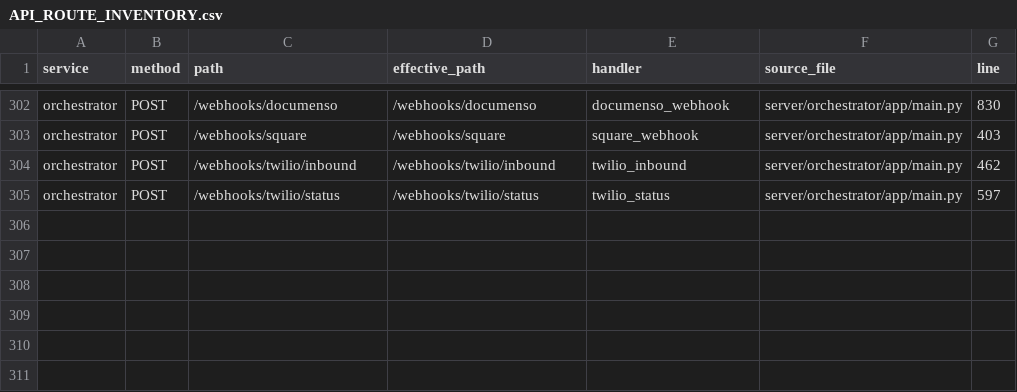
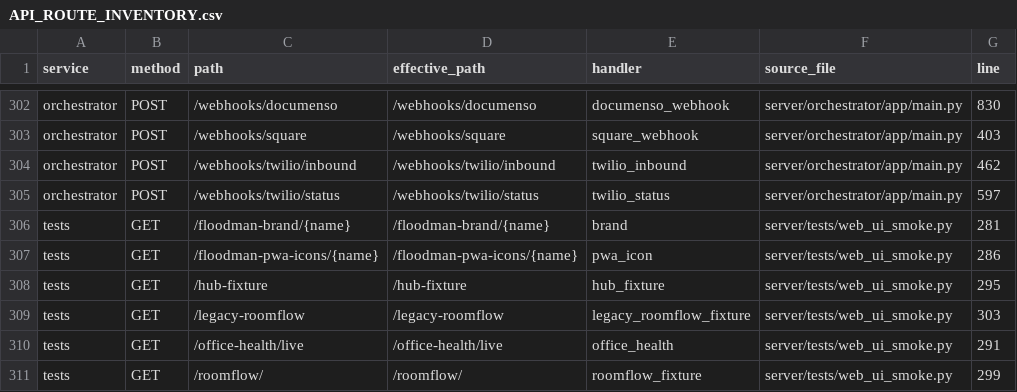
Before and after one commit to TheNINJALLO/floodman-business-suite-aio, a CSV file: docs/generated/API_ROUTE_INVENTORY.csv, drawn as a sheet; only a part is shown, gaps mark what is left out.

```diff
--- a/docs/generated/API_ROUTE_INVENTORY.csv
+++ b/docs/generated/API_ROUTE_INVENTORY.csv
@@ -305 +305,7 @@ orchestrator,POST,/webhooks/twilio/inbound,/webhooks/twilio/inbound,twilio_inbou
 orchestrator,POST,/webhooks/twilio/status,/webhooks/twilio/status,twilio_status,server/orchestrator/app/main.py,597
+tests,GET,/floodman-brand/{name},/floodman-brand/{name},brand,server/tests/web_ui_smoke.py,281
+tests,GET,/floodman-pwa-icons/{name},/floodman-pwa-icons/{name},pwa_icon,server/tests/web_ui_smoke.py,286
+tests,GET,/hub-fixture,/hub-fixture,hub_fixture,server/tests/web_ui_smoke.py,295
+tests,GET,/legacy-roomflow,/legacy-roomflow,legacy_roomflow_fixture,server/tests/web_ui_smoke.py,303
+tests,GET,/office-health/live,/office-health/live,office_health,server/tests/web_ui_smoke.py,291
+tests,GET,/roomflow/,/roomflow/,roomflow_fixture,server/tests/web_ui_smoke.py,299
```
Also changed, not shown: docs/generated/SOURCE_MANIFEST.csv, 23 other files.
